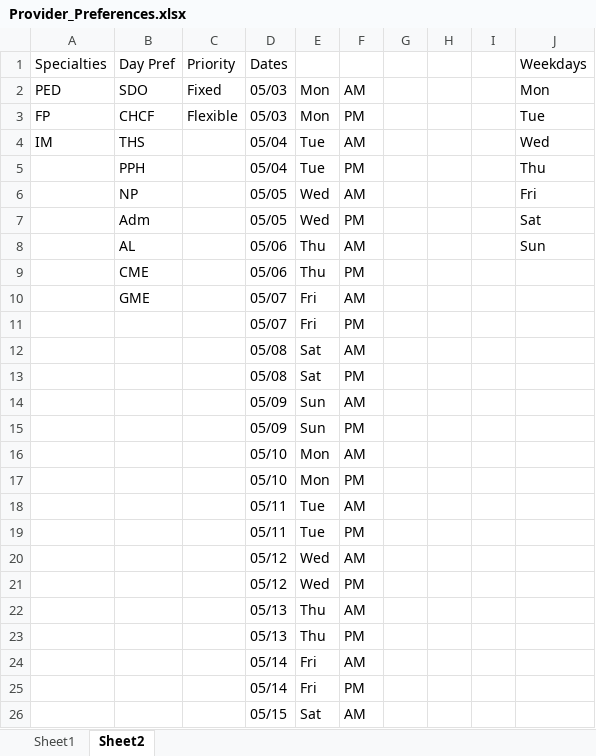
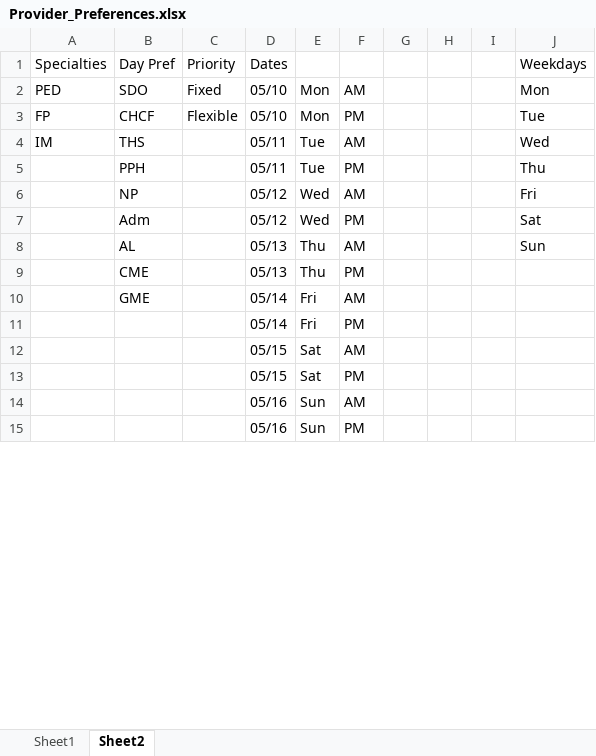
Before and after one commit to delaneyheileman/ece435, an Excel workbook: Provider_Preferences.xlsx, sheet Sheet2, drawn as a sheet; only a part is shown; the shorter side is filled out with more unchanged rows; values as stored, in another font and other column widths than the file's, no borders; removed rows and columns are numbered as before the commit, all else as after; the diff covers the shown part only; the diff names each change by its address in the sheet, - before the commit and + after, or states it on an @@ line.

Commit message:
provider profiles

```diff
--- a/Provider_Preferences.xlsx (sheet Sheet2)
+++ b/Provider_Preferences.xlsx (sheet Sheet2)
-D2:D3: 05/03
+D2:D3: 05/10
-D4:D5: 05/04
+D4:D5: 05/11
-D6:D7: 05/05
+D6:D7: 05/12
-D8:D9: 05/06
+D8:D9: 05/13
-D10: 05/07
+D10: 05/14
-row 11:  |  |  | 05/07 | Fri | PM
-row 12:  |  |  | 05/08 | Sat | AM
-row 13:  |  |  | 05/08 | Sat | PM
-row 14:  |  |  | 05/09 | Sun | AM
-row 15:  |  |  | 05/09 | Sun | PM
-row 16:  |  |  | 05/10 | Mon | AM
-row 17:  |  |  | 05/10 | Mon | PM
-row 18:  |  |  | 05/11 | Tue | AM
-row 19:  |  |  | 05/11 | Tue | PM
-row 20:  |  |  | 05/12 | Wed | AM
-row 21:  |  |  | 05/12 | Wed | PM
-row 22:  |  |  | 05/13 | Thu | AM
-row 23:  |  |  | 05/13 | Thu | PM
-row 24:  |  |  | 05/14 | Fri | AM
```
Also changed, not shown: 14 added rows elsewhere in this sheet, sheet Sheet1, formulas that keep their value.
